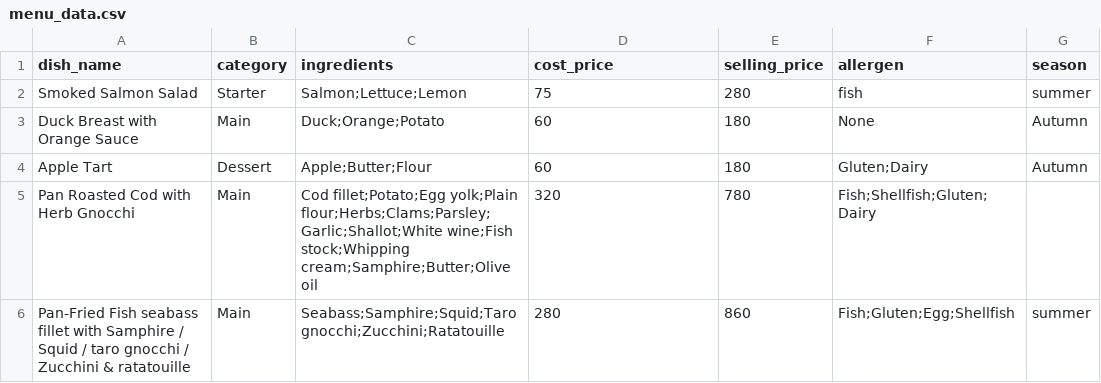
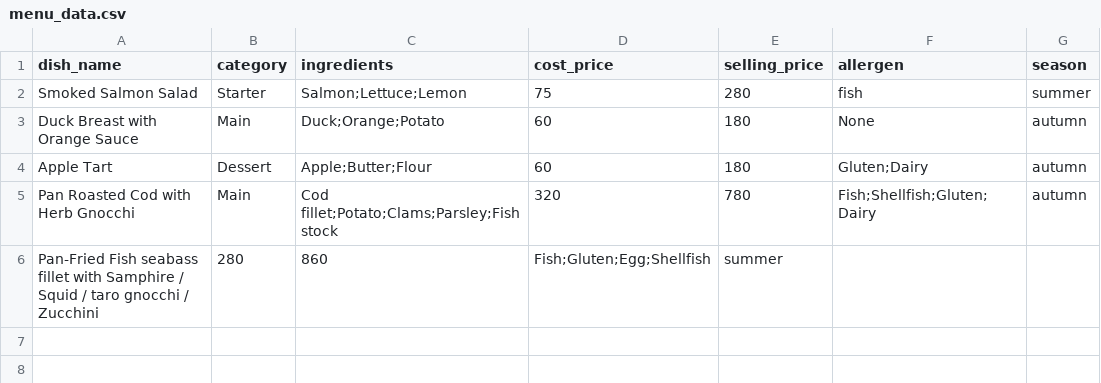
Before and after one commit to lamfukyauyau1971-commits/Menu-Planning-, a CSV file: menu_data.csv, drawn as a sheet.

Commit message:
Update menu_data.csv

```diff
--- a/menu_data.csv
+++ b/menu_data.csv
@@ -2,5 +2,5 @@ dish_name,category,ingredients,cost_price,selling_price,allergen,season
 Smoked Salmon Salad,Starter,Salmon;Lettuce;Lemon,75,280,fish,summer
-Duck Breast with Orange Sauce,Main,Duck;Orange;Potato,60,180,None,Autumn
-Apple Tart,Dessert,Apple;Butter;Flour,60,180,Gluten;Dairy,Autumn,
-Pan Roasted Cod with Herb Gnocchi,Main,Cod fillet;Potato;Egg yolk;Plain flour;Herbs;Clams;Parsley;Garlic;Shallot;White wine;Fish stock;Whipping cream;Samphire;Butter;Olive oil,320,780,Fish;Shellfish;Gluten;Dairy
-Pan-Fried Fish seabass fillet with Samphire / Squid / taro gnocchi / Zucchini & ratatouille,Main,Seabass;Samphire;Squid;Taro gnocchi;Zucchini;Ratatouille,280,860,Fish;Gluten;Egg;Shellfish,summer
+Duck Breast with Orange Sauce,Main,Duck;Orange;Potato,60,180,None,autumn
+Apple Tart,Dessert,Apple;Butter;Flour,60,180,Gluten;Dairy,autumn
+Pan Roasted Cod with Herb Gnocchi,Main,Cod fillet;Potato;Clams;Parsley;Fish stock,320,780,Fish;Shellfish;Gluten;Dairy,autumn
+Pan-Fried Fish seabass fillet with Samphire / Squid / taro gnocchi / Zucchini,280,860,Fish;Gluten;Egg;Shellfish,summer
```
